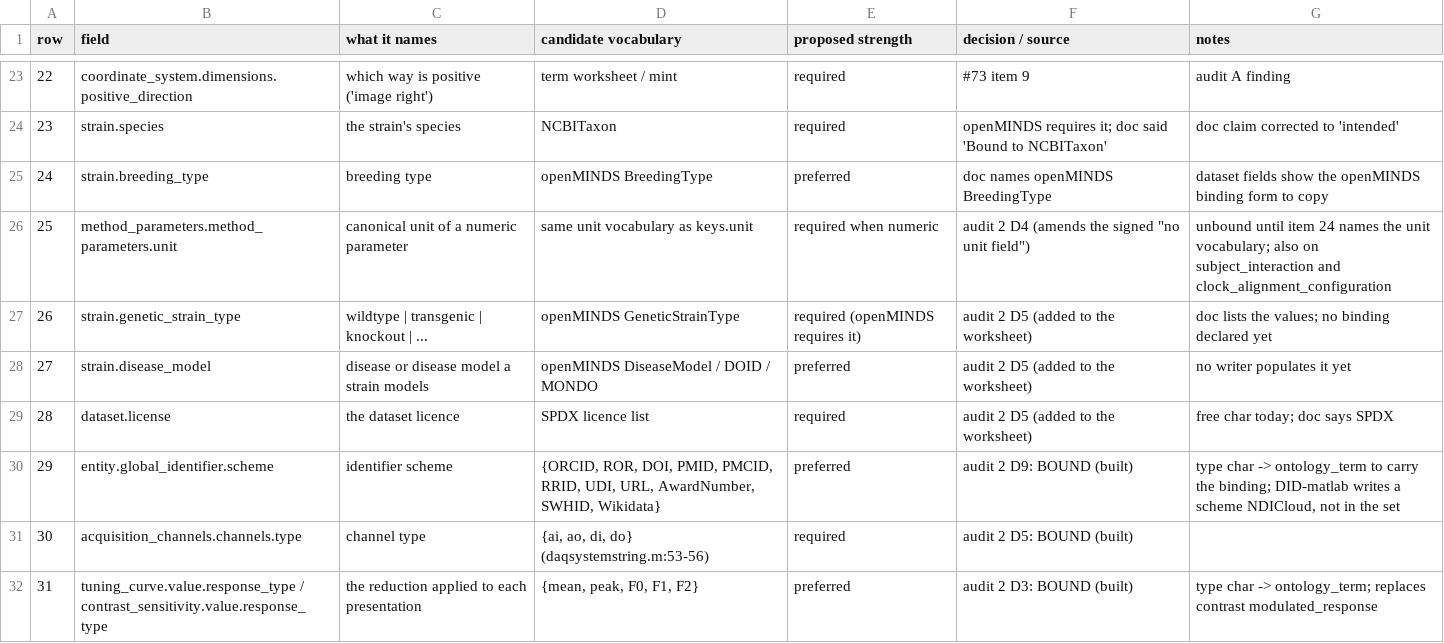
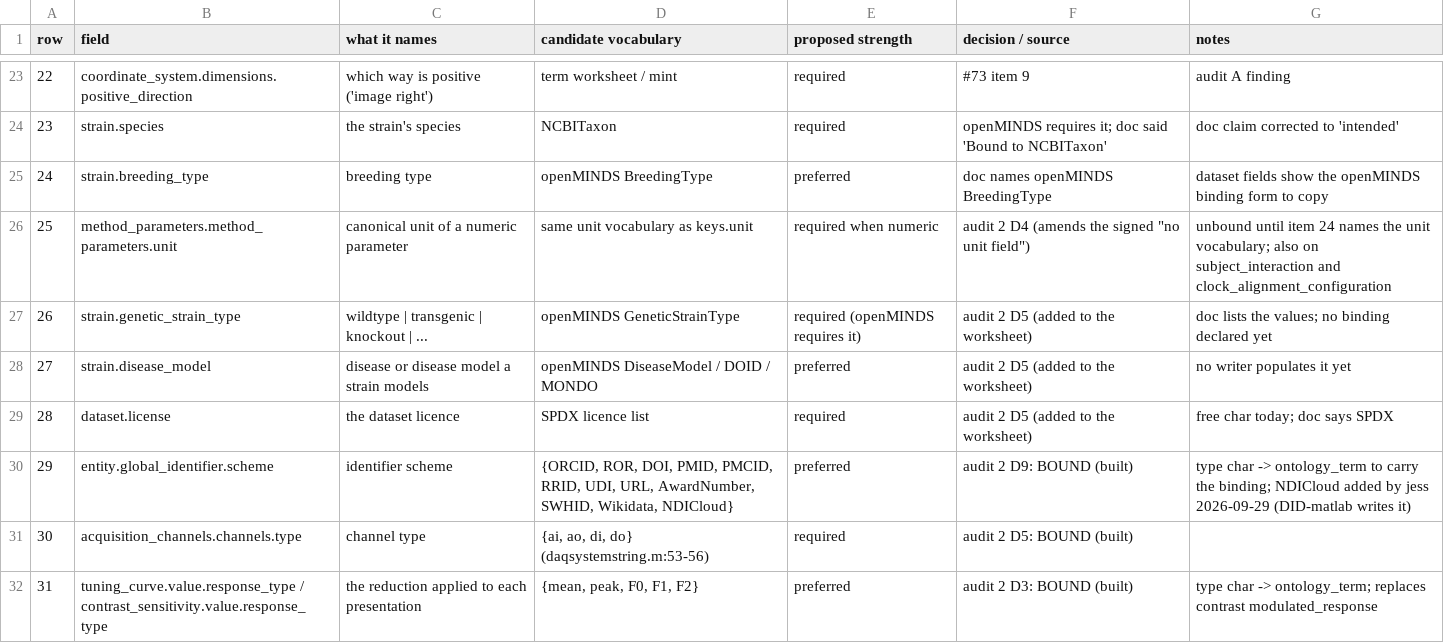
Before and after one commit to Waltham-Data-Science/DID-schema, a CSV file: review/73/veta_binding_worksheet_73.csv, drawn as a sheet; only a part is shown, gaps mark what is left out.

```diff
--- a/review/73/veta_binding_worksheet_73.csv
+++ b/review/73/veta_binding_worksheet_73.csv
@@ -29,3 +29,3 @@ row,field,what it names,candidate vocabulary,proposed strength,decision / source
 28,dataset.license,the dataset licence,SPDX licence list,required,audit 2 D5 (added to the worksheet),free char today; doc says SPDX
-29,entity.global_identifier.scheme,identifier scheme,"{ORCID, ROR, DOI, PMID, PMCID, RRID, UDI, URL, AwardNumber, SWHID, Wikidata}",preferred,audit 2 D9: BOUND (built),"type char -> ontology_term to carry the binding; DID-matlab writes a scheme NDICloud, not in the set"
+29,entity.global_identifier.scheme,identifier scheme,"{ORCID, ROR, DOI, PMID, PMCID, RRID, UDI, URL, AwardNumber, SWHID, Wikidata, NDICloud}",preferred,audit 2 D9: BOUND (built),"type char -> ontology_term to carry the binding; NDICloud added by jess 2026-09-29 (DID-matlab writes it)"
 30,acquisition_channels.channels.type,channel type,"{ai, ao, di, do} (daqsystemstring.m:53-56)",required,audit 2 D5: BOUND (built),
```
Also changed, not shown: 9 other files.
